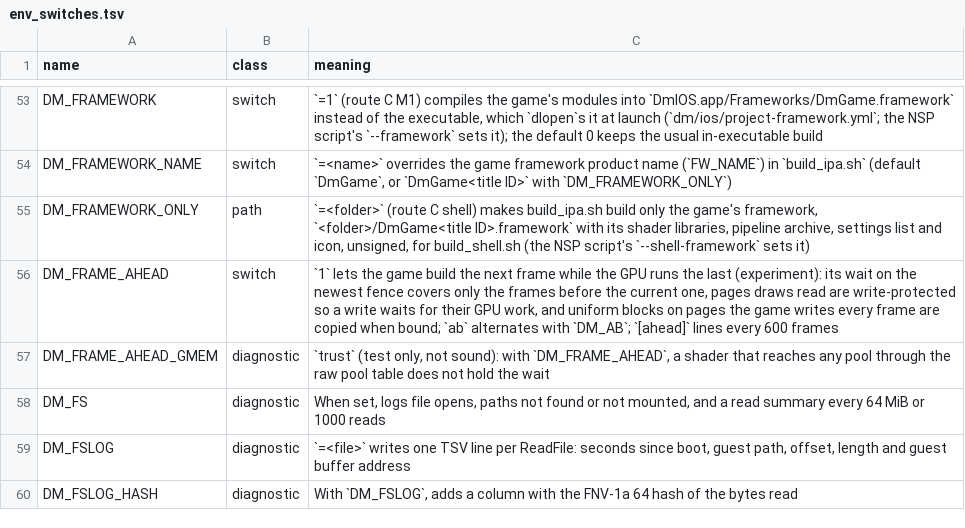
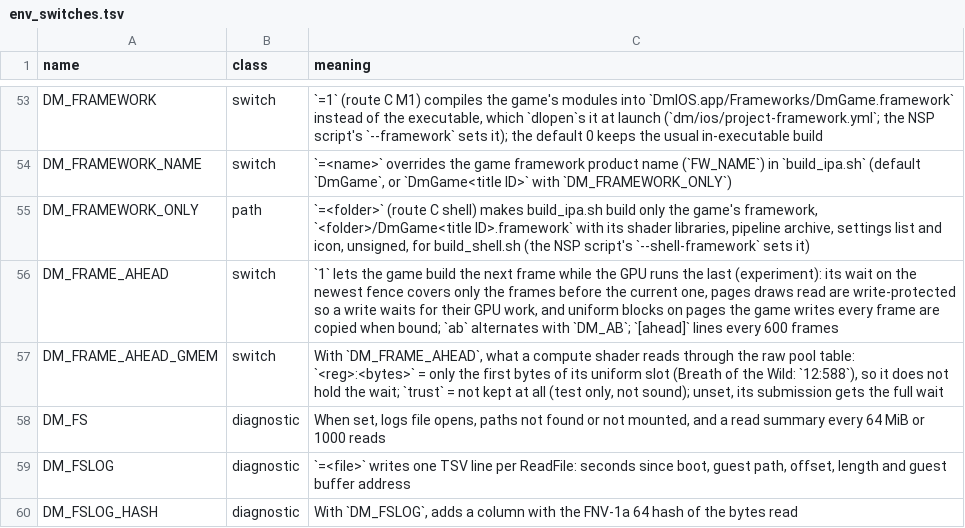
Before and after one commit to isToThyMoon/nxnative, a TSV file: docs/env_switches.tsv, drawn as a sheet; only a part is shown, gaps mark what is left out.

```diff
--- a/docs/env_switches.tsv
+++ b/docs/env_switches.tsv
@@ -56,3 +56,3 @@ DM_FRAMEWORK_ONLY	path	`=<folder>` (route C shell) makes build_ipa.sh build only
 DM_FRAME_AHEAD	switch	`1` lets the game build the next frame while the GPU runs the last (experiment): its wait on the newest fence covers only the frames before the current one, pages draws read are write-protected so a write waits for their GPU work, and uniform blocks on pages the game writes every frame are copied when bound; `ab` alternates with `DM_AB`; `[ahead]` lines every 600 frames
-DM_FRAME_AHEAD_GMEM	diagnostic	`trust` (test only, not sound): with `DM_FRAME_AHEAD`, a shader that reaches any pool through the raw pool table does not hold the wait
+DM_FRAME_AHEAD_GMEM	switch	With `DM_FRAME_AHEAD`, what a compute shader reads through the raw pool table: `<reg>:<bytes>` = only the first bytes of its uniform slot (Breath of the Wild: `12:588`), so it does not hold the wait; `trust` = not kept at all (test only, not sound); unset, its submission gets the full wait
 DM_FS	diagnostic	When set, logs file opens, paths not found or not mounted, and a read summary every 64 MiB or 1000 reads
```
Also changed, not shown: 1 other file.
